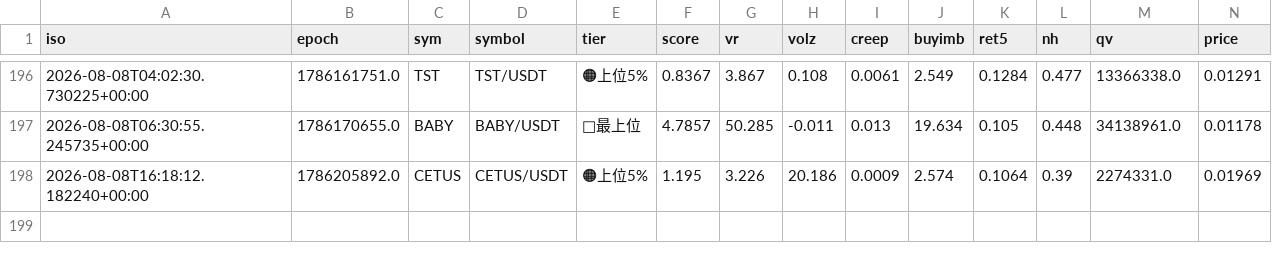
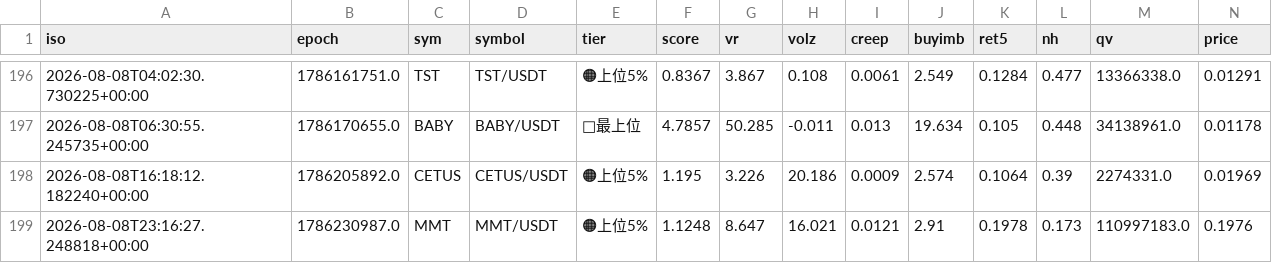
Before and after one commit to divisas072-ui/pump_scan.py, a CSV file: outcomes_log.csv, drawn as a sheet; only a part is shown, gaps mark what is left out; rows hold the shown columns only; the diff names each change by its address in the sheet, - before the commit and + after, or states it on an @@ line.

```diff
--- a/outcomes_log.csv
+++ b/outcomes_log.csv
+row 199: 2026-08-08T23:16:27.248818+00:00 | 1786230987.0 | MMT | MMT/USDT | 🟠上位5% | 1.1248 | 8.647 | 16.021 | 0.0121 | 2.91 | 0.1978 | 0.173 | 110997183.0 | 0.1976
```
Also changed, not shown: alerts_log.csv, 2 other files.
